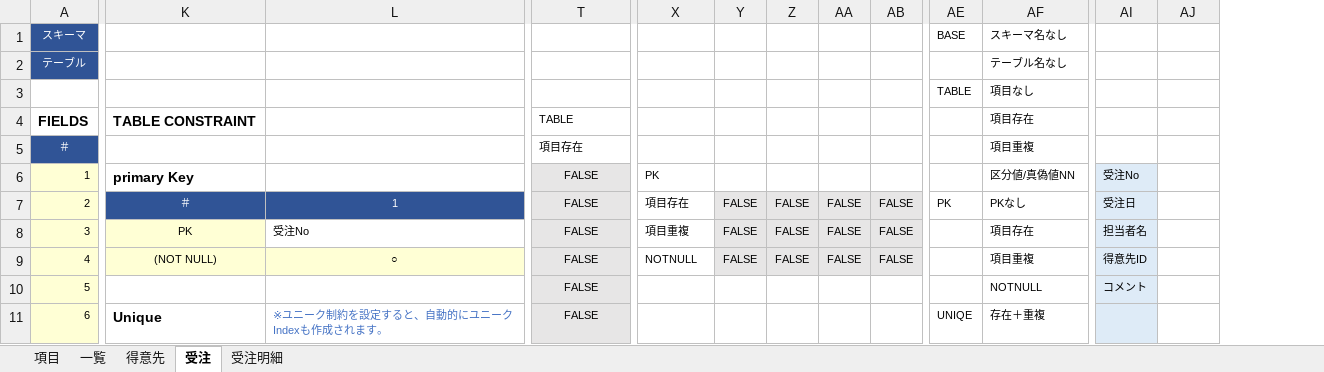
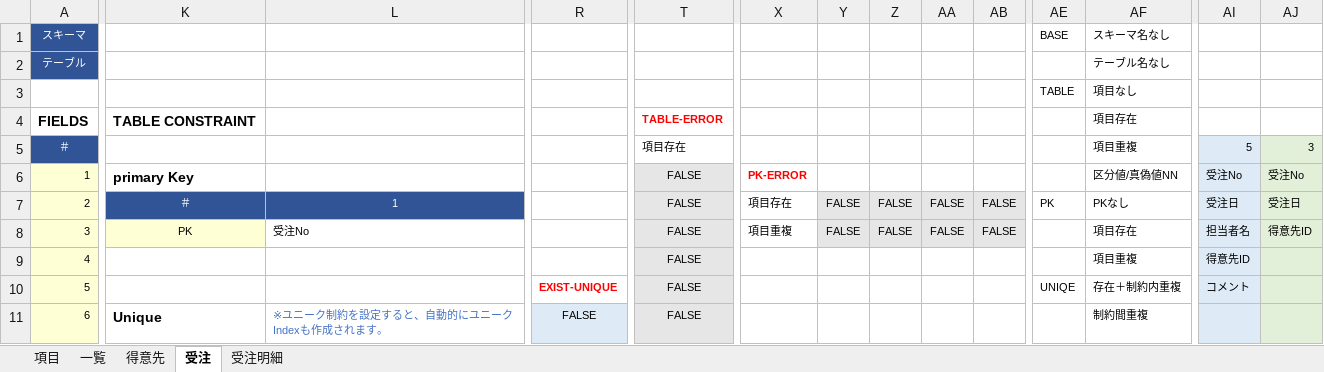
Before and after one commit to teru-0529/define-table, an Excel workbook: テーブル定義.xlsm, sheet 受注, drawn as a sheet; only a part is shown, gaps mark what is left out; values as stored, in another font and other column widths than the file's, no borders; conditional formats not drawn; the diff covers the shown part only; the diff names each change by its address in the sheet, - before the commit and + after, or states it on an @@ line.

```diff
--- a/テーブル定義.xlsm (sheet 受注)
+++ b/テーブル定義.xlsm (sheet 受注)
+column R, rows 10-11: EXIST-UNIQUE | FALSE
-T4: TABLE
+T4: TABLE-ERROR
@@ T4 bold: off → on, text colour: black → #FF0000 @@
-AI5: (empty)
+AI5: 5
-AI5 fill: none
+AI5 fill: #DEEBF7
-AJ5: (empty)
+AJ5: 3
-AJ5:AJ11 fill: none
+AJ5:AJ11 fill: #E2F0D9
-X6: PK
+X6: PK-ERROR
@@ X6 bold: off → on, text colour: black → #FF0000 @@
-AJ6: (empty)
+AJ6: 受注No
-AJ7: (empty)
+AJ7: 受注日
-AJ8: (empty)
+AJ8: 得意先ID
-K9: (NOT NULL)
+K9: (empty)
-K9:L9 fill: #FFFFD5
+K9:L9 fill: none
-L9: ○
+L9: (empty)
-X9: NOTNULL
+X9: (empty)
-Y9: FALSE
+Y9: (empty)
-Y9:AB9 fill: #E7E6E6
+Y9:AB9 fill: none
-Z9: FALSE
+Z9: (empty)
-AA9: FALSE
+AA9: (empty)
-AB9: FALSE
+AB9: (empty)
-AE10: (empty)
+AE10: UNIQE
-AF10: NOTNULL
+AF10: 存在＋制約内重複
-AE11: UNIQE
+AE11: (empty)
-AF11: 存在＋重複
+AF11: 制約間重複
```
Also changed, not shown: 1 removed column, 16 edited cells and cell formats elsewhere in this sheet, sheet 得意先, sheet 受注明細, formulas that keep their value, 2 other files.
